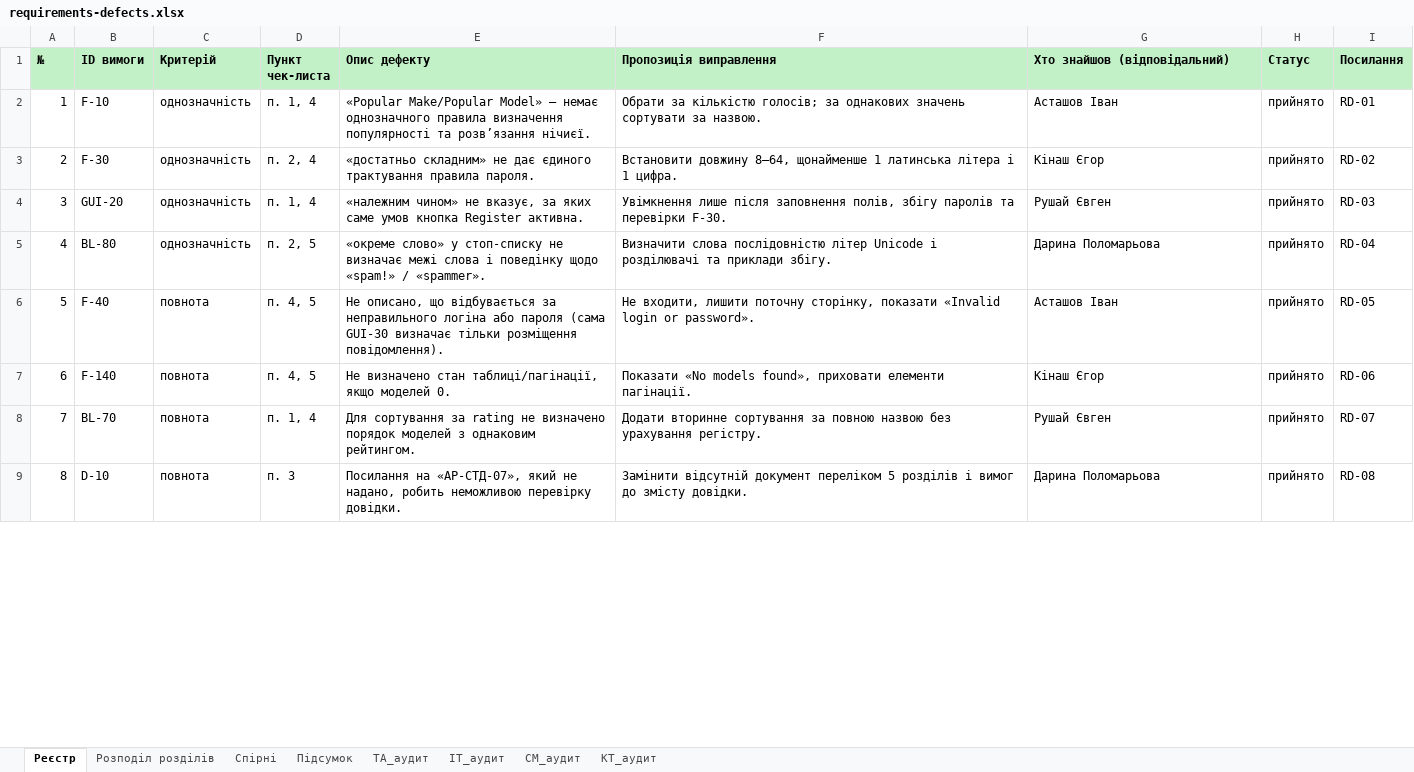
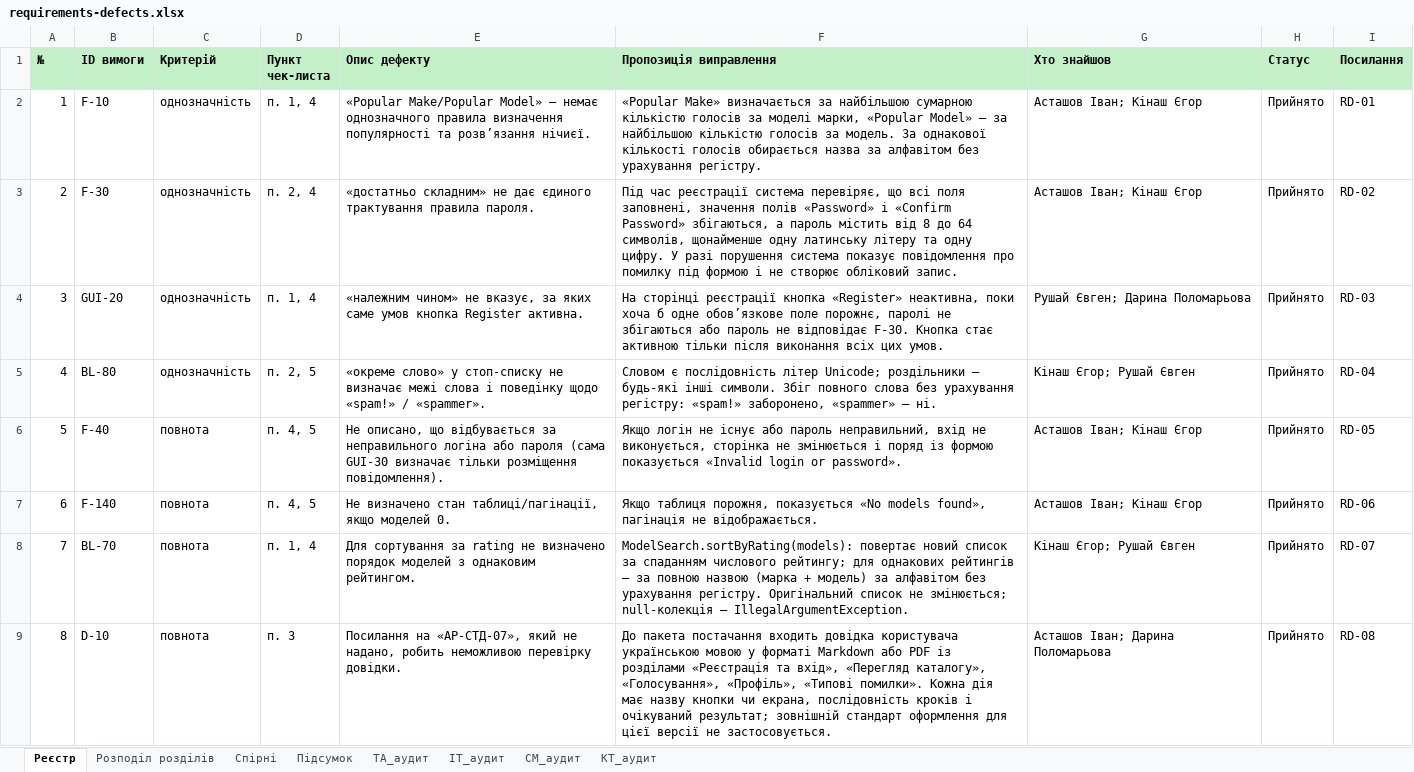
Before and after one commit to ivasantai/fb44_autorate, an Excel workbook: docs/sprint2/requirements-defects.xlsx, sheet Реєстр, drawn as a sheet; only a part is shown; values as stored, in another font and other column widths than the file's, no borders; the diff covers the shown part only; the diff names each change by its address in the sheet, - before the commit and + after, or states it on an @@ line.

```diff
--- a/docs/sprint2/requirements-defects.xlsx (sheet Реєстр)
+++ b/docs/sprint2/requirements-defects.xlsx (sheet Реєстр)
-G1: Хто знайшов (відповідальний)
+G1: Хто знайшов
-F2 (Пропозиція виправлення): Обрати за кількістю голосів; за однакових значень сортувати за назвою.
+F2 (Пропозиція виправлення): «Popular Make» визначається за найбільшою сумарною кількістю голосів за моделі марки, «Popular Model» — за найбільшою кількістю голосів за модель. За однакової кількості голосів обирається назва за алфавітом без урахування регістру.
-G2 (Хто знайшов): Асташов Іван
+G2 (Хто знайшов): Асташов Іван; Кінаш Єгор
-H2:H9 (Статус): прийнято
+H2:H9 (Статус): Прийнято
-F3 (Пропозиція виправлення): Встановити довжину 8–64, щонайменше 1 латинська літера і 1 цифра.
+F3 (Пропозиція виправлення): Під час реєстрації система перевіряє, що всі поля заповнені, значення полів «Password» і «Confirm Password» збігаються, а пароль містить від 8 до 64 символів, щонайменше одну латинську літеру та одну цифру. У разі порушення система показує повідомлення про помилку під формою і не створює обліковий запис.
-G3 (Хто знайшов): Кінаш Єгор
+G3 (Хто знайшов): Асташов Іван; Кінаш Єгор
-F4 (Пропозиція виправлення): Увімкнення лише після заповнення полів, збігу паролів та перевірки F-30.
+F4 (Пропозиція виправлення): На сторінці реєстрації кнопка «Register» неактивна, поки хоча б одне обов’язкове поле порожнє, паролі не збігаються або пароль не відповідає F-30. Кнопка стає активною тільки після виконання всіх цих умов.
-G4 (Хто знайшов): Рушай Євген
+G4 (Хто знайшов): Рушай Євген; Дарина Поломарьова
-F5 (Пропозиція виправлення): Визначити слова послідовністю літер Unicode і розділювачі та приклади збігу.
+F5 (Пропозиція виправлення): Словом є послідовність літер Unicode; роздільники — будь-які інші символи. Збіг повного слова без урахування регістру: «spam!» заборонено, «spammer» — ні.
-G5 (Хто знайшов): Дарина Поломарьова
+G5 (Хто знайшов): Кінаш Єгор; Рушай Євген
-F6 (Пропозиція виправлення): Не входити, лишити поточну сторінку, показати «Invalid login…
+F6 (Пропозиція виправлення): Якщо логін не існує або пароль неправильний, вхід не виконується, сторінка не змінюється і поряд із формою показується «Invalid login…
-G6 (Хто знайшов): Асташов Іван
+G6 (Хто знайшов): Асташов Іван; Кінаш Єгор
-F7 (Пропозиція виправлення): Показати «No models found», приховати елементи пагінації.
+F7 (Пропозиція виправлення): Якщо таблиця порожня, показується «No models found», пагінація не відображається.
-G7 (Хто знайшов): Кінаш Єгор
+G7 (Хто знайшов): Асташов Іван; Кінаш Єгор
-F8 (Пропозиція виправлення): Додати вторинне сортування за повною назвою без урахування регістру.
+F8 (Пропозиція виправлення): ModelSearch.sortByRating(models): повертає новий список за спаданням числового рейтингу; для однакових рейтингів — за повною назвою (марка + модель) за алфавітом без урахування регістру. Оригінальний список не змінюється; null-колекція — IllegalArgumentException.
-G8 (Хто знайшов): Рушай Євген
+G8 (Хто знайшов): Кінаш Єгор; Рушай Євген
-F9 (Пропозиція виправлення): Замінити відсутній документ переліком 5 розділів і вимог до змісту довідки.
+F9 (Пропозиція виправлення): До пакета постачання входить довідка користувача українською мовою у форматі Markdown або PDF із розділами «Реєстрація та вхід», «Перегляд каталогу», «Голосування», «Профіль», «Типові помилки». Кожна дія має назву кнопки чи екрана, послідовність кроків і очікуваний результат; зовнішній стандарт оформлення для цієї версії не застосовується.
-G9 (Хто знайшов): Дарина Поломарьова
+G9 (Хто знайшов): Асташов Іван; Дарина Поломарьова
```
Also changed, not shown: 51 edited cells elsewhere in this sheet, sheet ІТ_аудит, sheet ТА_аудит, sheet КТ_аудит, sheet СМ_аудит, sheet Спірні, 2 other files.
